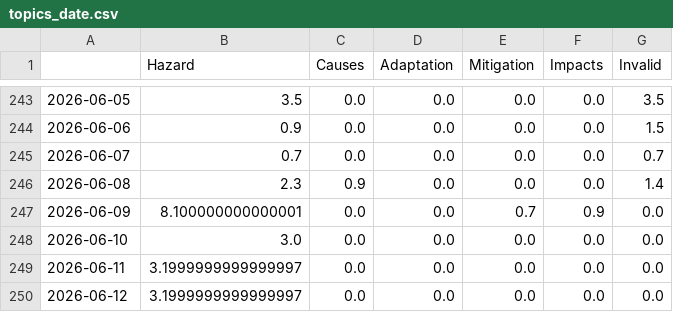
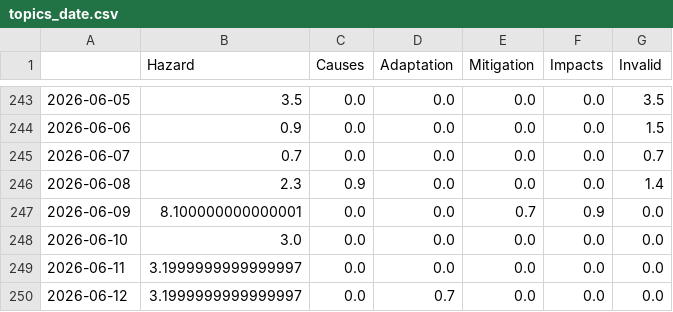
Before and after one commit to mizilett-news/snowIsComing, a CSV file: csv/topics_date.csv, drawn as a sheet; only a part is shown, gaps mark what is left out.

```diff
--- a/csv/topics_date.csv
+++ b/csv/topics_date.csv
@@ -249,2 +249,2 @@
 2026-06-11,3.1999999999999997,0.0,0.0,0.0,0.0,0.0
-2026-06-12,3.1999999999999997,0.0,0.0,0.0,0.0,0.0
+2026-06-12,3.1999999999999997,0.0,0.7,0.0,0.0,0.0
```
Also changed, not shown: 4 other files.
